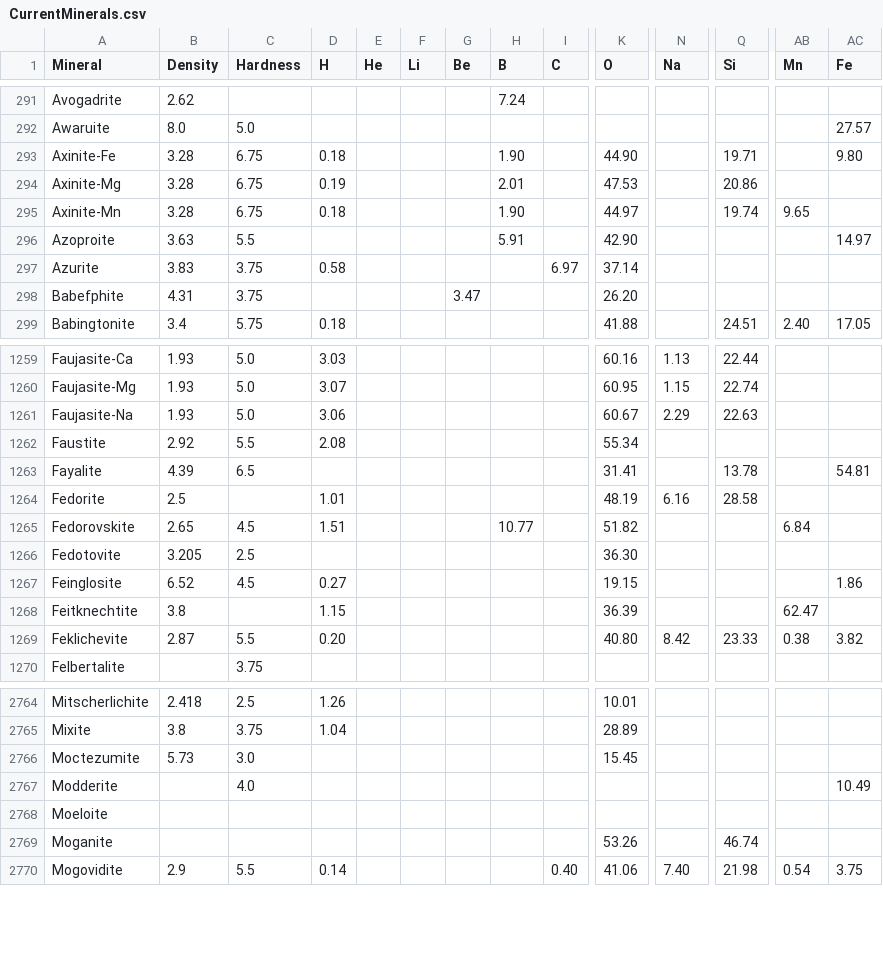
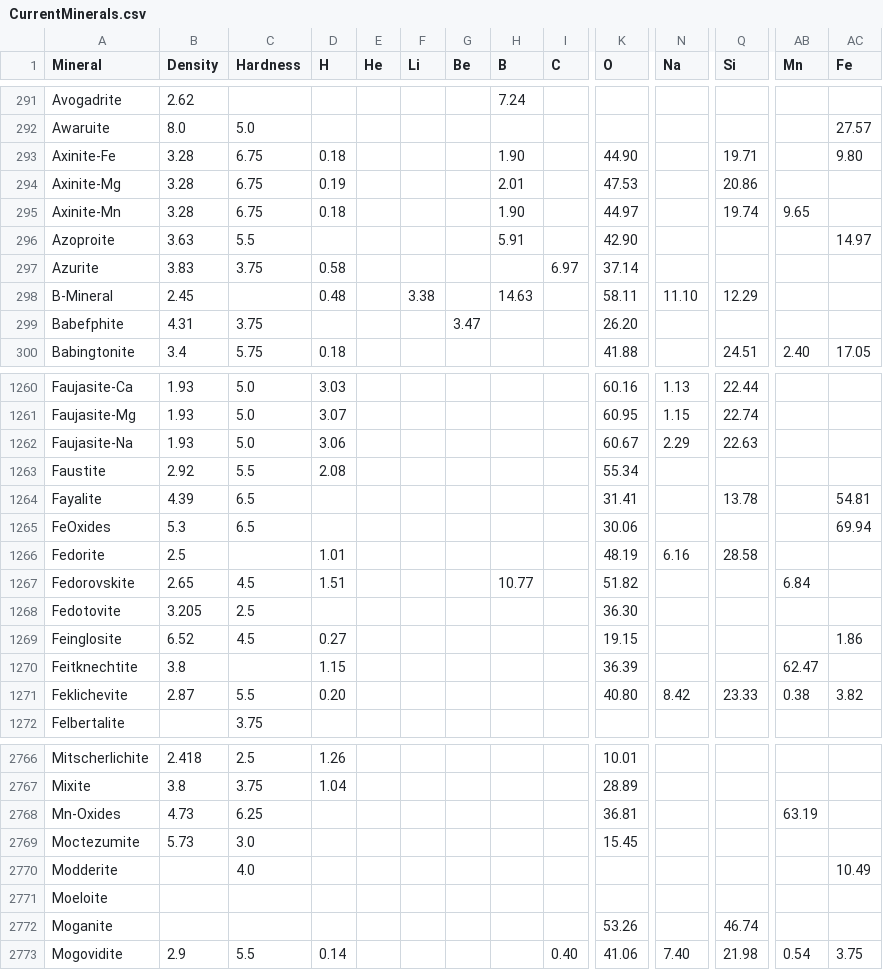
Before and after one commit to srcLegend/WebMineral-DB, a CSV file: data/CurrentMinerals.csv, drawn as a sheet; only a part is shown, gaps mark what is left out; rows hold the shown columns only; the diff names each change by its address in the sheet, - before the commit and + after, or states it on an @@ line.

Commit message:
Added 3 custom minerals

```diff
--- a/data/CurrentMinerals.csv
+++ b/data/CurrentMinerals.csv
+row 298: B-Mineral | 2.45 |  | 0.48 |  | 3.38 |  | 14.63 |  | 58.11 | 11.10 | 12.29
+row 1265: FeOxides | 5.3 | 6.5 |  |  |  |  |  |  | 30.06 |  |  |  | 69.94
+row 2768: Mn-Oxides | 4.73 | 6.25 |  |  |  |  |  |  | 36.81 |  |  | 63.19
```
Also changed, not shown: data/CustomMinerals.csv.
